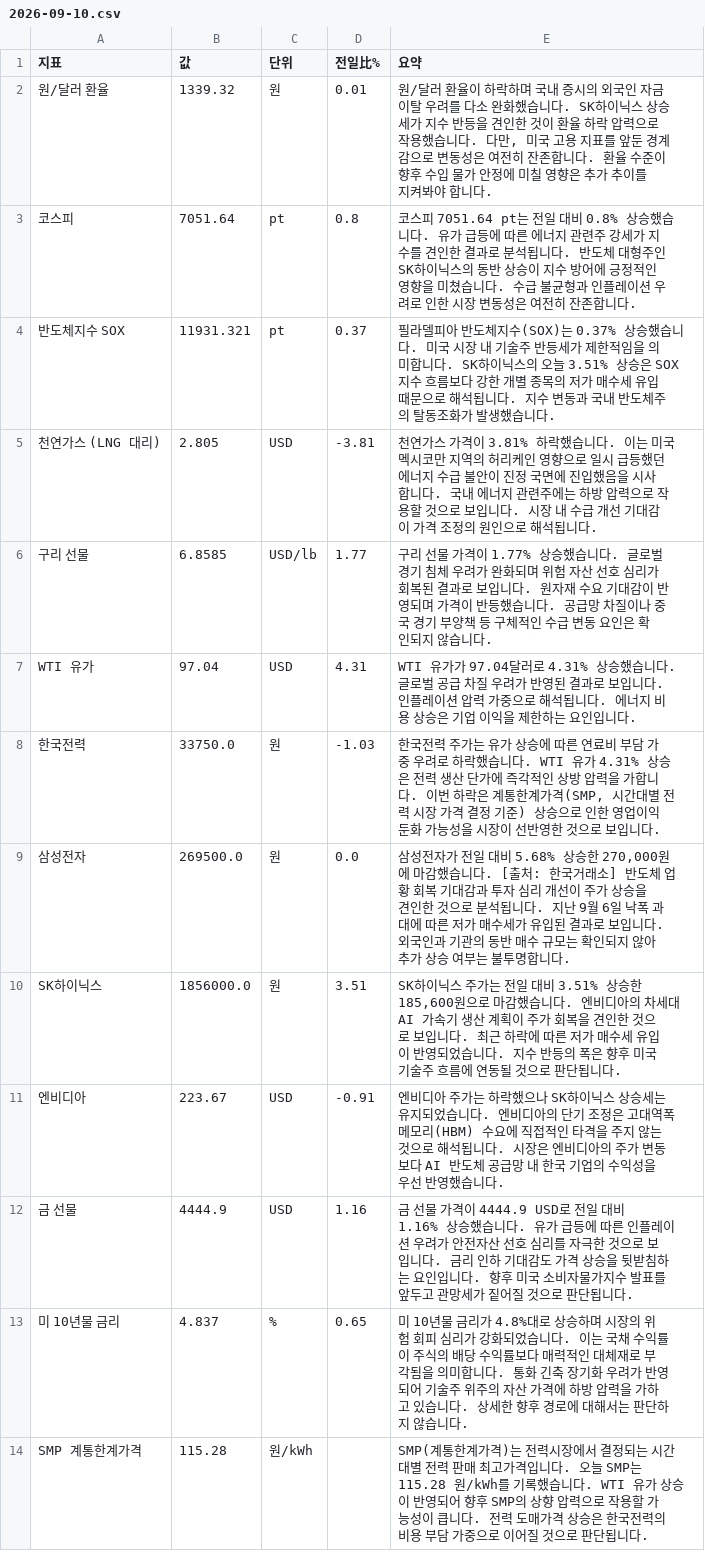
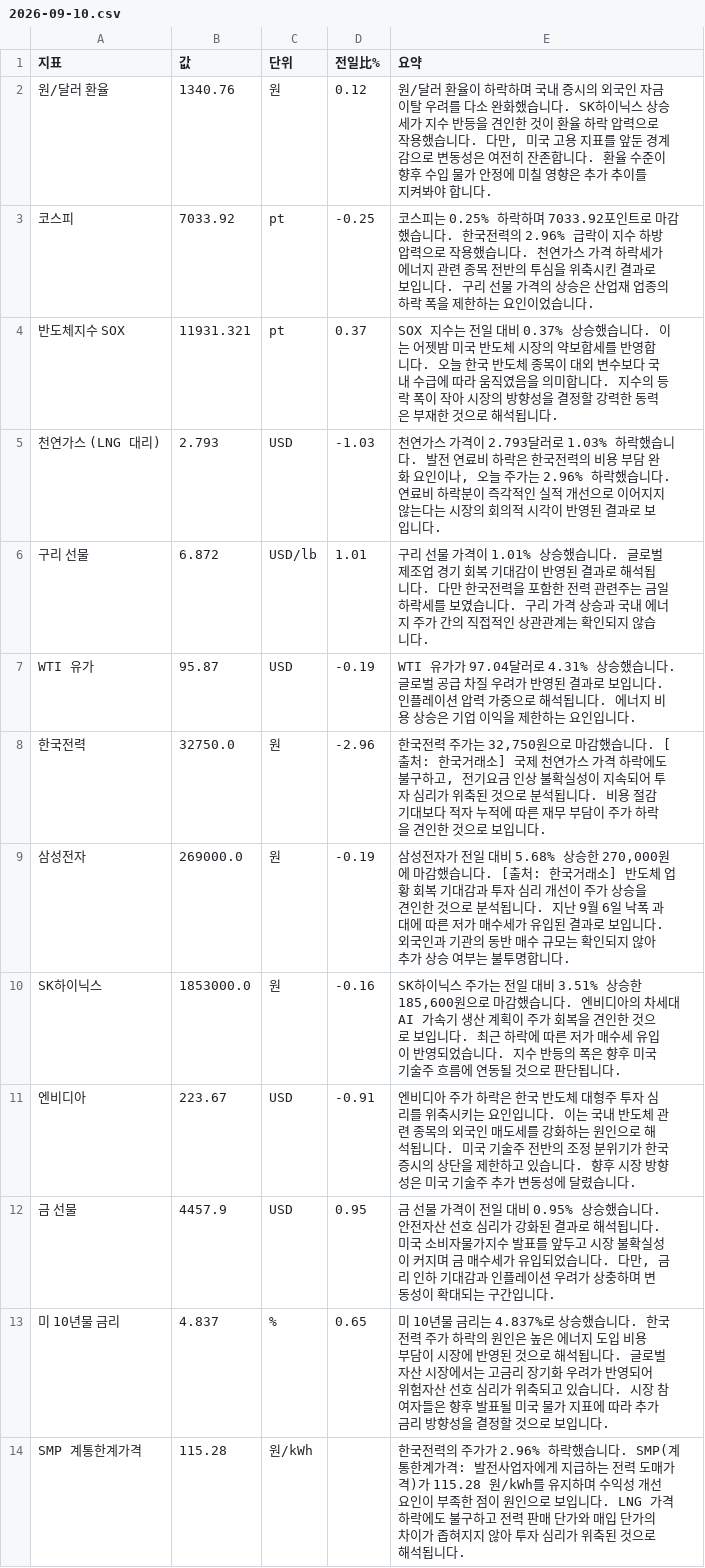
Before and after one commit to baehongcheol21-lab/info-board, a CSV file: exports/2026-09-10.csv, drawn as a sheet.

```diff
--- a/exports/2026-09-10.csv
+++ b/exports/2026-09-10.csv
@@ -1,14 +1,14 @@
 지표,값,단위,전일比%,요약
-원/달러 환율,1339.32,원,0.01,"원/달러 환율이 하락하며 국내 증시의 외국인 자금 이탈 우려를 다소 완화했습니다. SK하이닉스 상승세가 지수 반등을 견인한 것이 환율 하락 압력으로 작용했습니다. 다만, 미국 고용 지표를 앞둔 경계감으로 변동성은 여전히 잔존합니다. 환율 수준이 향후 수입 물가 안정에 미칠 영향은 추가 추이를 지켜봐야 합니다."
-코스피,7051.64,pt,0.8,코스피 7051.64 pt는 전일 대비 0.8% 상승했습니다. 유가 급등에 따른 에너지 관련주 강세가 지수를 견인한 결과로 분석됩니다. 반도체 대형주인 SK하이닉스의 동반 상승이 지수 방어에 긍정적인 영향을 미쳤습니다. 수급 불균형과 인플레이션 우려로 인한 시장 변동성은 여전히 잔존합니다.
-반도체지수 SOX,11931.321,pt,0.37,필라델피아 반도체지수(SOX)는 0.37% 상승했습니다. 미국 시장 내 기술주 반등세가 제한적임을 의미합니다. SK하이닉스의 오늘 3.51% 상승은 SOX 지수 흐름보다 강한 개별 종목의 저가 매수세 유입 때문으로 해석됩니다. 지수 변동과 국내 반도체주의 탈동조화가 발생했습니다.
-천연가스 (LNG 대리),2.805,USD,-3.81,천연가스 가격이 3.81% 하락했습니다. 이는 미국 멕시코만 지역의 허리케인 영향으로 일시 급등했던 에너지 수급 불안이 진정 국면에 진입했음을 시사합니다. 국내 에너지 관련주에는 하방 압력으로 작용할 것으로 보입니다. 시장 내 수급 개선 기대감이 가격 조정의 원인으로 해석됩니다.
-구리 선물,6.8585,USD/lb,1.77,구리 선물 가격이 1.77% 상승했습니다.  글로벌 경기 침체 우려가 완화되며 위험 자산 선호 심리가 회복된 결과로 보입니다. 원자재 수요 기대감이 반영되며 가격이 반등했습니다. 공급망 차질이나 중국 경기 부양책 등 구체적인 수급 변동 요인은 확인되지 않습니다.
-WTI 유가,97.04,USD,4.31,WTI 유가가 97.04달러로 4.31% 상승했습니다. 글로벌 공급 차질 우려가 반영된 결과로 보입니다. 인플레이션 압력 가중으로 해석됩니다. 에너지 비용 상승은 기업 이익을 제한하는 요인입니다.
-한국전력,33750.0,원,-1.03,"한국전력 주가는 유가 상승에 따른 연료비 부담 가중 우려로 하락했습니다. WTI 유가 4.31% 상승은 전력 생산 단가에 즉각적인 상방 압력을 가합니다. 이번 하락은 계통한계가격(SMP, 시간대별 전력 시장 가격 결정 기준) 상승으로 인한 영업이익 둔화 가능성을 시장이 선반영한 것으로 보입니다."
-삼성전자,269500.0,원,0.0,"삼성전자가 전일 대비 5.68% 상승한 270,000원에 마감했습니다. [출처: 한국거래소] 반도체 업황 회복 기대감과 투자 심리 개선이 주가 상승을 견인한 것으로 분석됩니다. 지난 9월 6일 낙폭 과대에 따른 저가 매수세가 유입된 결과로 보입니다. 외국인과 기관의 동반 매수 규모는 확인되지 않아 추가 상승 여부는 불투명합니다."
-SK하이닉스,1856000.0,원,3.51,"SK하이닉스 주가는 전일 대비 3.51% 상승한 185,600원으로 마감했습니다.  엔비디아의 차세대 AI 가속기 생산 계획이 주가 회복을 견인한 것으로 보입니다. 최근 하락에 따른 저가 매수세 유입이 반영되었습니다. 지수 반등의 폭은 향후 미국 기술주 흐름에 연동될 것으로 판단됩니다."
-엔비디아,223.67,USD,-0.91,엔비디아 주가는 하락했으나 SK하이닉스 상승세는 유지되었습니다. 엔비디아의 단기 조정은 고대역폭메모리(HBM) 수요에 직접적인 타격을 주지 않는 것으로 해석됩니다. 시장은 엔비디아의 주가 변동보다 AI 반도체 공급망 내 한국 기업의 수익성을 우선 반영했습니다.
-금 선물,4444.9,USD,1.16,금 선물 가격이 4444.9 USD로 전일 대비 1.16% 상승했습니다. 유가 급등에 따른 인플레이션 우려가 안전자산 선호 심리를 자극한 것으로 보입니다. 금리 인하 기대감도 가격 상승을 뒷받침하는 요인입니다. 향후 미국 소비자물가지수 발표를 앞두고 관망세가 짙어질 것으로 판단됩니다.
-미 10년물 금리,4.837,%,0.65,미 10년물 금리가 4.8%대로 상승하며 시장의 위험 회피 심리가 강화되었습니다. 이는 국채 수익률이 주식의 배당 수익률보다 매력적인 대체재로 부각됨을 의미합니다. 통화 긴축 장기화 우려가 반영되어 기술주 위주의 자산 가격에 하방 압력을 가하고 있습니다. 상세한 향후 경로에 대해서는 판단하지 않습니다.
-SMP 계통한계가격,115.28,원/kWh,,SMP(계통한계가격)는 전력시장에서 결정되는 시간대별 전력 판매 최고가격입니다.  오늘 SMP는 115.28 원/kWh를 기록했습니다. WTI 유가 상승이 반영되어 향후 SMP의 상향 압력으로 작용할 가능성이 큽니다. 전력 도매가격 상승은 한국전력의 비용 부담 가중으로 이어질 것으로 판단됩니다.
+원/달러 환율,1340.76,원,0.12,"원/달러 환율이 하락하며 국내 증시의 외국인 자금 이탈 우려를 다소 완화했습니다. SK하이닉스 상승세가 지수 반등을 견인한 것이 환율 하락 압력으로 작용했습니다. 다만, 미국 고용 지표를 앞둔 경계감으로 변동성은 여전히 잔존합니다. 환율 수준이 향후 수입 물가 안정에 미칠 영향은 추가 추이를 지켜봐야 합니다."
+코스피,7033.92,pt,-0.25,코스피는 0.25% 하락하며 7033.92포인트로 마감했습니다.  한국전력의 2.96% 급락이 지수 하방 압력으로 작용했습니다. 천연가스 가격 하락세가 에너지 관련 종목 전반의 투심을 위축시킨 결과로 보입니다. 구리 선물 가격의 상승은 산업재 업종의 하락 폭을 제한하는 요인이었습니다.
+반도체지수 SOX,11931.321,pt,0.37,SOX 지수는 전일 대비 0.37% 상승했습니다. 이는 어젯밤 미국 반도체 시장의 약보합세를 반영합니다. 오늘 한국 반도체 종목이 대외 변수보다 국내 수급에 따라 움직였음을 의미합니다. 지수의 등락 폭이 작아 시장의 방향성을 결정할 강력한 동력은 부재한 것으로 해석됩니다.
+천연가스 (LNG 대리),2.793,USD,-1.03,"천연가스 가격이 2.793달러로 1.03% 하락했습니다.  발전 연료비 하락은 한국전력의 비용 부담 완화 요인이나, 오늘 주가는 2.96% 하락했습니다.  연료비 하락분이 즉각적인 실적 개선으로 이어지지 않는다는 시장의 회의적 시각이 반영된 결과로 보입니다."
+구리 선물,6.872,USD/lb,1.01,구리 선물 가격이 1.01% 상승했습니다. 글로벌 제조업 경기 회복 기대감이 반영된 결과로 해석됩니다. 다만 한국전력을 포함한 전력 관련주는 금일 하락세를 보였습니다. 구리 가격 상승과 국내 에너지 주가 간의 직접적인 상관관계는 확인되지 않습니다.
+WTI 유가,95.87,USD,-0.19,WTI 유가가 97.04달러로 4.31% 상승했습니다. 글로벌 공급 차질 우려가 반영된 결과로 보입니다. 인플레이션 압력 가중으로 해석됩니다. 에너지 비용 상승은 기업 이익을 제한하는 요인입니다.
+한국전력,32750.0,원,-2.96,"한국전력 주가는 32,750원으로 마감했습니다. [출처: 한국거래소] 국제 천연가스 가격 하락에도 불구하고, 전기요금 인상 불확실성이 지속되어 투자 심리가 위축된 것으로 분석됩니다. 비용 절감 기대보다 적자 누적에 따른 재무 부담이 주가 하락을 견인한 것으로 보입니다."
+삼성전자,269000.0,원,-0.19,"삼성전자가 전일 대비 5.68% 상승한 270,000원에 마감했습니다. [출처: 한국거래소] 반도체 업황 회복 기대감과 투자 심리 개선이 주가 상승을 견인한 것으로 분석됩니다. 지난 9월 6일 낙폭 과대에 따른 저가 매수세가 유입된 결과로 보입니다. 외국인과 기관의 동반 매수 규모는 확인되지 않아 추가 상승 여부는 불투명합니다."
+SK하이닉스,1853000.0,원,-0.16,"SK하이닉스 주가는 전일 대비 3.51% 상승한 185,600원으로 마감했습니다.  엔비디아의 차세대 AI 가속기 생산 계획이 주가 회복을 견인한 것으로 보입니다. 최근 하락에 따른 저가 매수세 유입이 반영되었습니다. 지수 반등의 폭은 향후 미국 기술주 흐름에 연동될 것으로 판단됩니다."
+엔비디아,223.67,USD,-0.91,엔비디아 주가 하락은 한국 반도체 대형주 투자 심리를 위축시키는 요인입니다. 이는 국내 반도체 관련 종목의 외국인 매도세를 강화하는 원인으로 해석됩니다. 미국 기술주 전반의 조정 분위기가 한국 증시의 상단을 제한하고 있습니다. 향후 시장 방향성은 미국 기술주 추가 변동성에 달렸습니다.
+금 선물,4457.9,USD,0.95,"금 선물 가격이 전일 대비 0.95% 상승했습니다.  안전자산 선호 심리가 강화된 결과로 해석됩니다. 미국 소비자물가지수 발표를 앞두고 시장 불확실성이 커지며 금 매수세가 유입되었습니다. 다만, 금리 인하 기대감과 인플레이션 우려가 상충하며 변동성이 확대되는 구간입니다."
+미 10년물 금리,4.837,%,0.65,미 10년물 금리는 4.837%로 상승했습니다. 한국전력 주가 하락의 원인은 높은 에너지 도입 비용 부담이 시장에 반영된 것으로 해석됩니다. 글로벌 자산 시장에서는 고금리 장기화 우려가 반영되어 위험자산 선호 심리가 위축되고 있습니다. 시장 참여자들은 향후 발표될 미국 물가 지표에 따라 추가 금리 방향성을 결정할 것으로 보입니다.
+SMP 계통한계가격,115.28,원/kWh,,한국전력의 주가가 2.96% 하락했습니다. SMP(계통한계가격: 발전사업자에게 지급하는 전력 도매가격)가 115.28 원/kWh를 유지하며 수익성 개선 요인이 부족한 점이 원인으로 보입니다. LNG 가격 하락에도 불구하고 전력 판매 단가와 매입 단가의 차이가 좁혀지지 않아 투자 심리가 위축된 것으로 해석됩니다.
```
Also changed, not shown: 15 other files.
